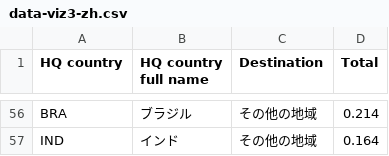
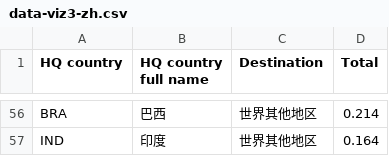
Before and after one commit to fbecerra/moloco-visualizations, a CSV file: data/data-viz3-zh.csv, drawn as a sheet; only a part is shown, gaps mark what is left out; the diff covers the shown part only; the diff names each change by its address in the sheet, - before the commit and + after, or states it on an @@ line.

```diff
--- a/data/data-viz3-zh.csv
+++ b/data/data-viz3-zh.csv
-B56 (HQ country full name): ブラジル
+B56 (HQ country full name): 巴西
-C56:C57 (Destination): その他の地域
+C56:C57 (Destination): 世界其他地区
-B57 (HQ country full name): インド
+B57 (HQ country full name): 印度
```
Also changed, not shown: 100 edited cells elsewhere in this file.
